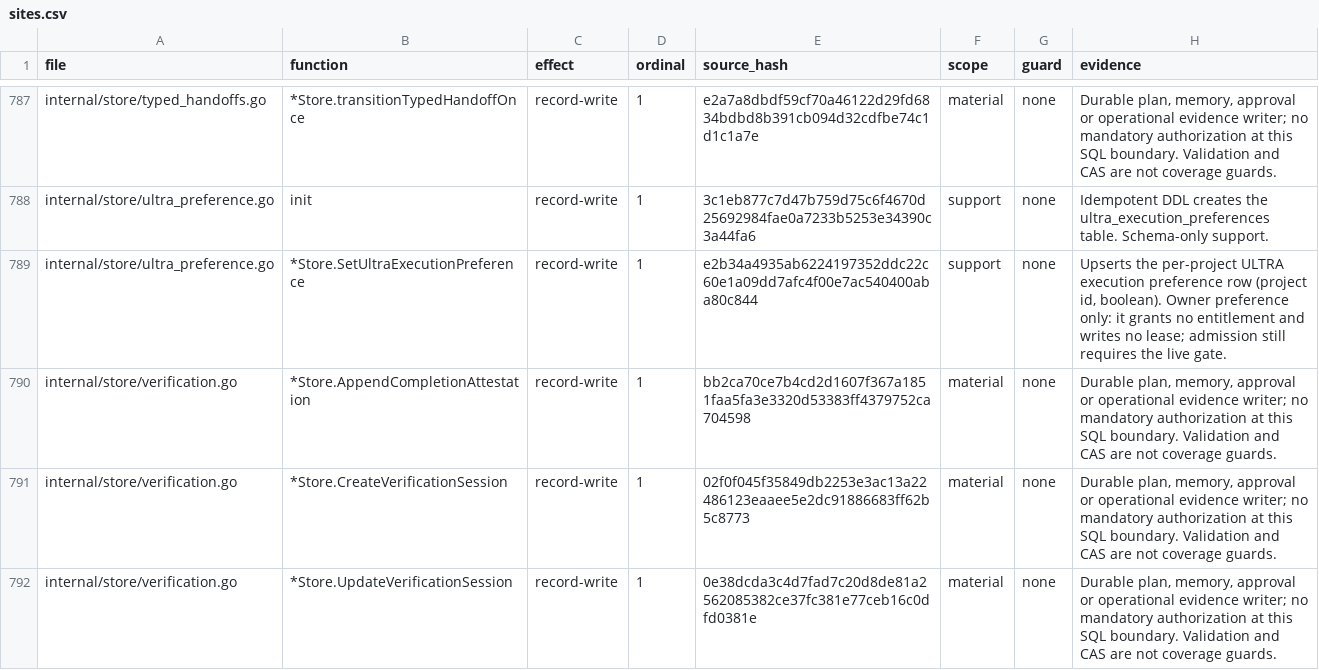
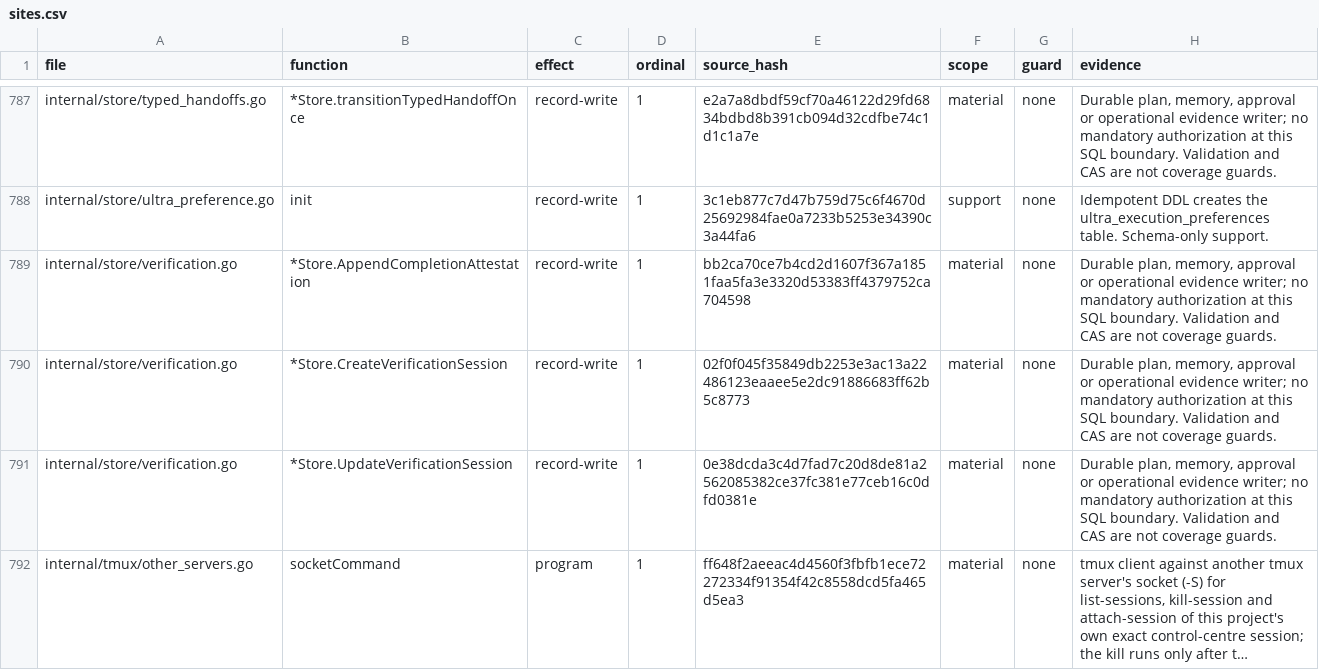
Before and after one commit to Zen1th53/marshal, a CSV file: tools/effect-inventory/sites.csv, drawn as a sheet; only a part is shown, gaps mark what is left out; the shorter side is filled out with more unchanged rows; long unchanged cells end in …; the diff names each change by its address in the sheet, - before the commit and + after, or states it on an @@ line.

Commit message:
Drop the effect row for the preference wrapper that now writes through its audited helper

```diff
--- a/tools/effect-inventory/sites.csv
+++ b/tools/effect-inventory/sites.csv
-row 789: internal/store/ultra_preference.go | *Store.SetUltraExecutionPreference | record-write | 1 | e2b34a4935ab6224197352ddc22c60e1a09dd7afc4f00e7ac540400aba80c844 | support | none | Upserts the per-project ULTRA execution preference row (project id, boolean). Owner preference only: it grants no entitlement and writes no lease; admission still requires the live gate.
```
Also changed, not shown: 1 other file.
